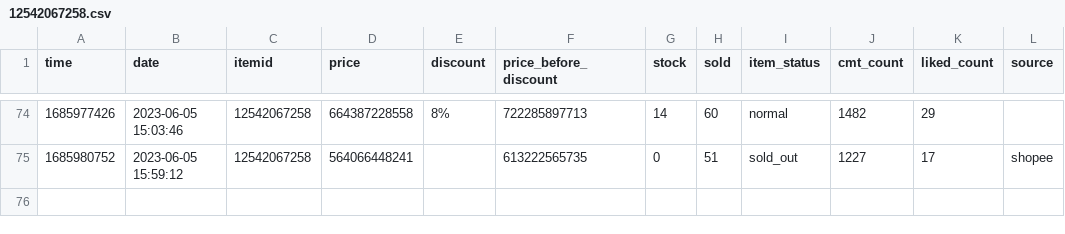
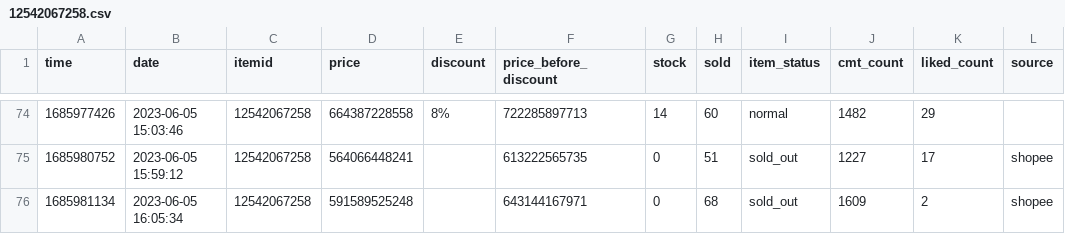
Before and after one commit to zaivi/ci-tracking-retails-price, a CSV file: data/history/12542067258.csv, drawn as a sheet; only a part is shown, gaps mark what is left out; the diff names each change by its address in the sheet, - before the commit and + after, or states it on an @@ line.

```diff
--- a/data/history/12542067258.csv
+++ b/data/history/12542067258.csv
+row 76: 1685981134 | 2023-06-05 16:05:34 | 12542067258 | 591589525248 |  | 643144167971 | 0 | 68 | sold_out | 1609 | 2 | shopee
```
Also changed, not shown: data/history/11231851127.csv, data/history/17787122713.csv, 30 other files.
